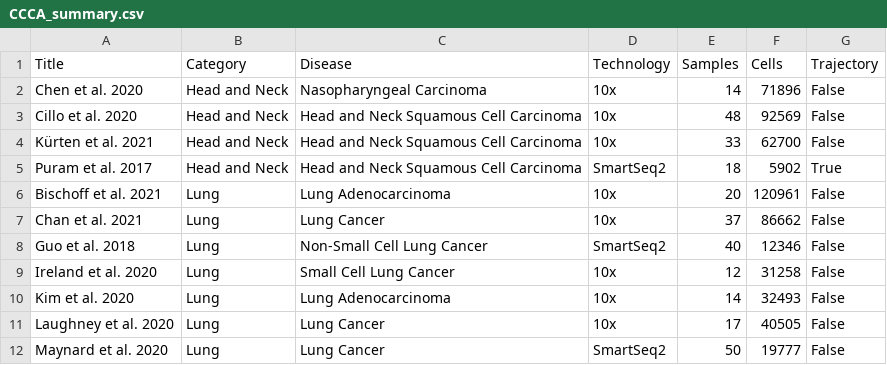
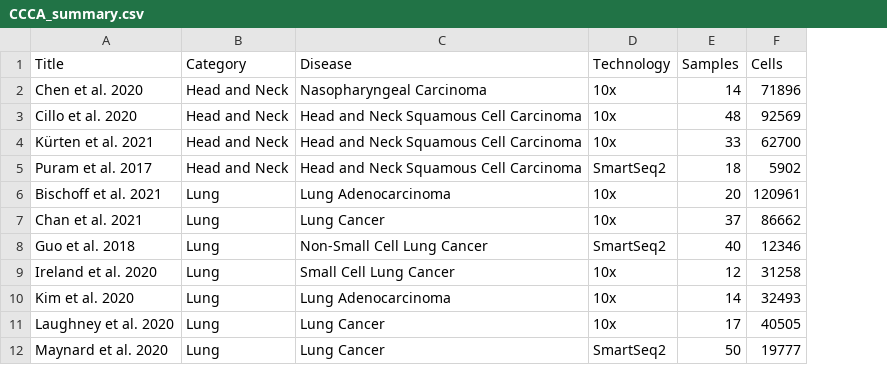
Before and after one commit to calebclayreagor/MesenCoder, a CSV file: data/CCCA_summary.csv, drawn as a sheet; only a part is shown; the diff names each change by its address in the sheet, - before the commit and + after, or states it on an @@ line.

```diff
--- a/data/CCCA_summary.csv
+++ b/data/CCCA_summary.csv
-column G (Trajectory), rows 2-12: False | False | False | True | False | False | False | False | False | False | False
```
Also changed, not shown: 50 other files.
